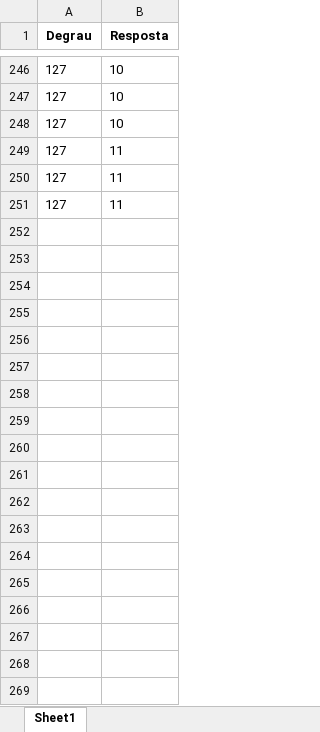
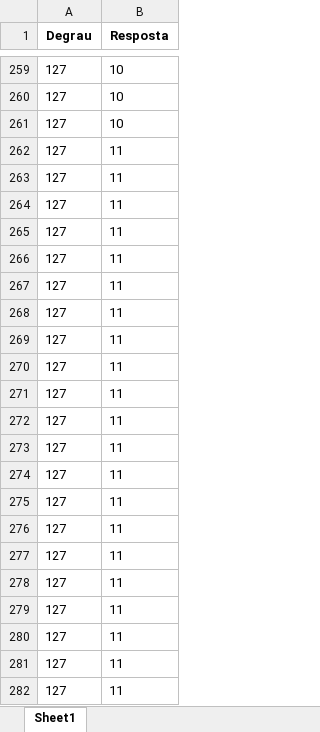
Before and after one commit to matheus6266/PID_CONTROL, an Excel workbook: Resposta ao Degrau.xlsx, sheet Sheet1, drawn as a sheet; only a part is shown, gaps mark what is left out; the shorter side is filled out with more unchanged rows; values as stored, in another font and other column widths than the file's, no borders; the diff covers the shown part only; the diff names each change by its address in the sheet, - before the commit and + after, or states it on an @@ line.

```diff
--- a/Resposta ao Degrau.xlsx (sheet Sheet1)
+++ b/Resposta ao Degrau.xlsx (sheet Sheet1)
+row 264: 127 | 11
+row 265: 127 | 11
+row 266: 127 | 11
+row 267: 127 | 11
+row 268: 127 | 11
+row 269: 127 | 11
+row 270: 127 | 11
+row 271: 127 | 11
+row 272: 127 | 11
+row 273: 127 | 11
+row 274: 127 | 11
+row 275: 127 | 11
+row 276: 127 | 11
+row 277: 127 | 11
+row 278: 127 | 11
+row 279: 127 | 11
+row 280: 127 | 11
+row 281: 127 | 11
+row 282: 127 | 11
```
Also changed, not shown: 126 added rows, 45 removed rows, 58 moved rows and 11 edited cells elsewhere in this sheet, 5 other files.
